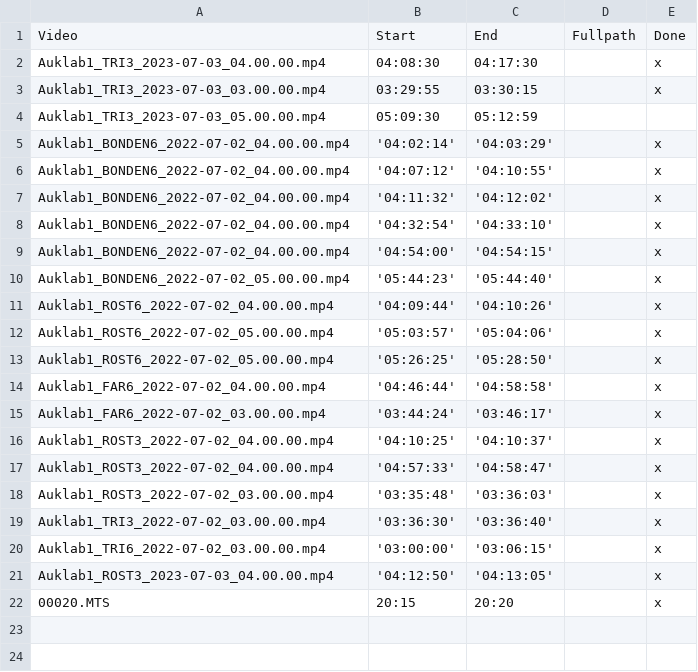
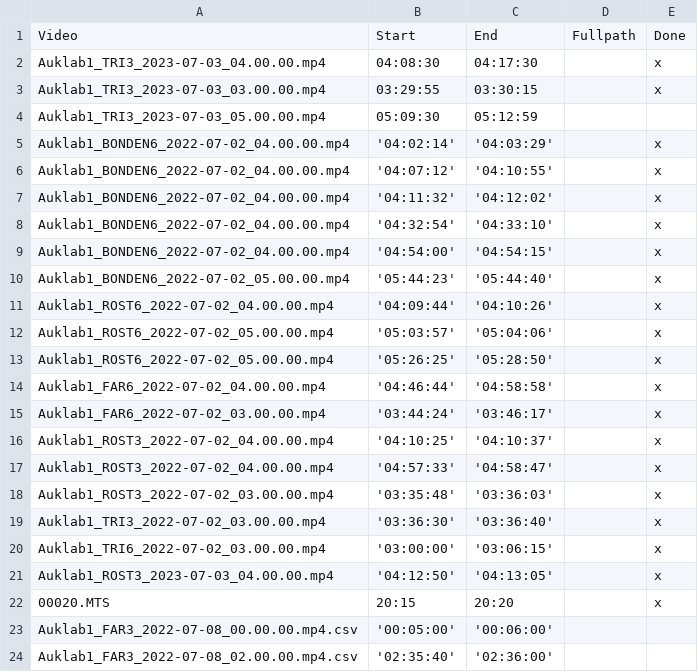
Before and after one commit to hentatisundberg/ultralytics, a CSV file: data/fishvids.csv, drawn as a sheet.

```diff
--- a/data/fishvids.csv
+++ b/data/fishvids.csv
@@ -22 +22,3 @@ Auklab1_ROST3_2023-07-03_04.00.00.mp4, '04:12:50', '04:13:05',,x
 00020.MTS,20:15,20:20,,x
+Auklab1_FAR3_2022-07-08_00.00.00.mp4.csv,'00:05:00', '00:06:00',,
+Auklab1_FAR3_2022-07-08_02.00.00.mp4.csv,'02:35:40', '02:36:00',,
```
Also changed, not shown: 1 other file.
